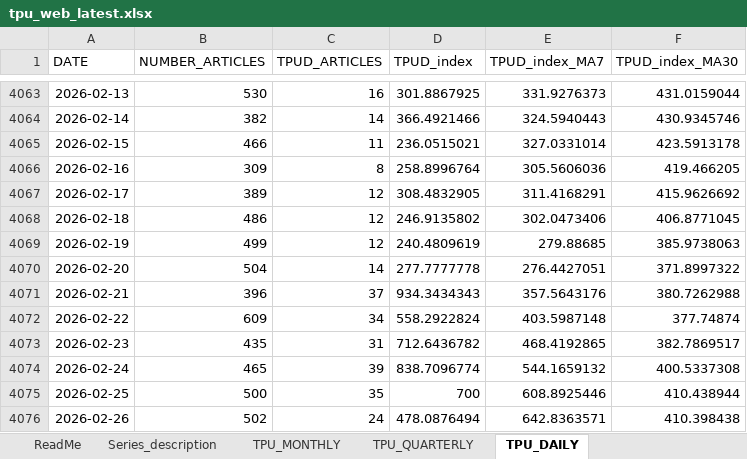
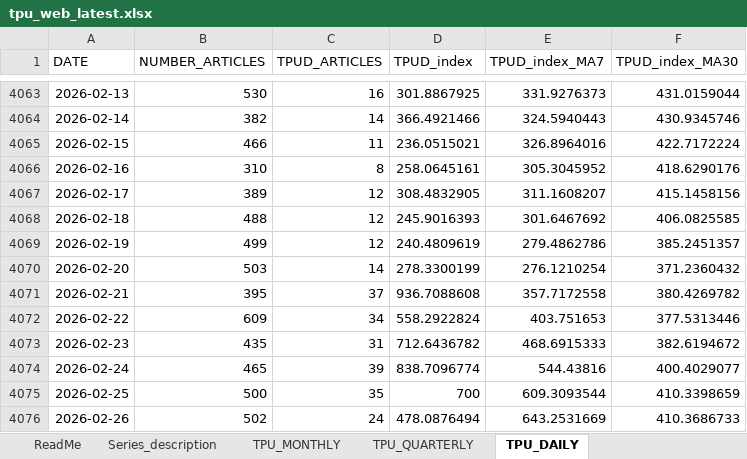
Before and after one commit to flpgp/incerteza_risco_mundial, an Excel workbook: 00.data/01.incertezas/tpu_web_latest.xlsx, sheet TPU_DAILY, drawn as a sheet; only a part is shown, gaps mark what is left out; values as stored, in another font and other column widths than the file's, no borders; the diff covers the shown part only; the diff names each change by its address in the sheet, - before the commit and + after, or states it on an @@ line.

```diff
--- a/00.data/01.incertezas/tpu_web_latest.xlsx (sheet TPU_DAILY)
+++ b/00.data/01.incertezas/tpu_web_latest.xlsx (sheet TPU_DAILY)
-E4065 (TPUD_index_MA7): 327.0331014
+E4065 (TPUD_index_MA7): 326.8964016
-F4065 (TPUD_index_MA30): 423.5913178
+F4065 (TPUD_index_MA30): 422.7172224
-B4066 (NUMBER_ARTICLES): 309
+B4066 (NUMBER_ARTICLES): 310
-D4066 (TPUD_index): 258.8996764
+D4066 (TPUD_index): 258.0645161
-E4066 (TPUD_index_MA7): 305.5606036
+E4066 (TPUD_index_MA7): 305.3045952
-F4066 (TPUD_index_MA30): 419.466205
+F4066 (TPUD_index_MA30): 418.6290176
-E4067 (TPUD_index_MA7): 311.4168291
+E4067 (TPUD_index_MA7): 311.1608207
-F4067 (TPUD_index_MA30): 415.9626692
+F4067 (TPUD_index_MA30): 415.1458156
-B4068 (NUMBER_ARTICLES): 486
+B4068 (NUMBER_ARTICLES): 488
-D4068 (TPUD_index): 246.9135802
+D4068 (TPUD_index): 245.9016393
-E4068 (TPUD_index_MA7): 302.0473406
+E4068 (TPUD_index_MA7): 301.6467692
-F4068 (TPUD_index_MA30): 406.8771045
+F4068 (TPUD_index_MA30): 406.0825585
-E4069 (TPUD_index_MA7): 279.88685
+E4069 (TPUD_index_MA7): 279.4862786
-F4069 (TPUD_index_MA30): 385.9738063
+F4069 (TPUD_index_MA30): 385.2451357
-B4070 (NUMBER_ARTICLES): 504
+B4070 (NUMBER_ARTICLES): 503
-D4070 (TPUD_index): 277.7777778
+D4070 (TPUD_index): 278.3300199
-E4070 (TPUD_index_MA7): 276.4427051
+E4070 (TPUD_index_MA7): 276.1210254
-F4070 (TPUD_index_MA30): 371.8997322
+F4070 (TPUD_index_MA30): 371.2360432
-B4071 (NUMBER_ARTICLES): 396
+B4071 (NUMBER_ARTICLES): 395
-D4071 (TPUD_index): 934.3434343
+D4071 (TPUD_index): 936.7088608
-E4071 (TPUD_index_MA7): 357.5643176
+E4071 (TPUD_index_MA7): 357.7172558
-F4071 (TPUD_index_MA30): 380.7262988
+F4071 (TPUD_index_MA30): 380.4269782
-E4072 (TPUD_index_MA7): 403.5987148
+E4072 (TPUD_index_MA7): 403.751653
-F4072 (TPUD_index_MA30): 377.74874
+F4072 (TPUD_index_MA30): 377.5313446
-E4073 (TPUD_index_MA7): 468.4192865
+E4073 (TPUD_index_MA7): 468.6915333
-F4073 (TPUD_index_MA30): 382.7869517
+F4073 (TPUD_index_MA30): 382.6194672
-E4074 (TPUD_index_MA7): 544.1659132
+E4074 (TPUD_index_MA7): 544.43816
-F4074 (TPUD_index_MA30): 400.5337308
+F4074 (TPUD_index_MA30): 400.4029077
-E4075 (TPUD_index_MA7): 608.8925446
+E4075 (TPUD_index_MA7): 609.3093544
-F4075 (TPUD_index_MA30): 410.438944
+F4075 (TPUD_index_MA30): 410.3398659
-E4076 (TPUD_index_MA7): 642.8363571
+E4076 (TPUD_index_MA7): 643.2531669
-F4076 (TPUD_index_MA30): 410.398438
+F4076 (TPUD_index_MA30): 410.3686733
```
Also changed, not shown: 10 added rows and 30 edited cells elsewhere in this sheet, 00.data/00.cds/cds_all_data.xlsx, 00.data/01.incertezas/merged_uncertainty_indices.xlsx, 7 other files.
